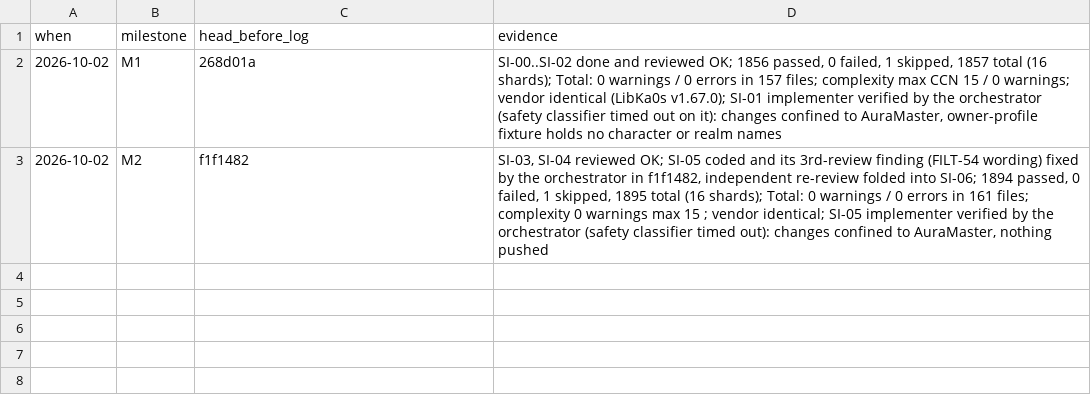
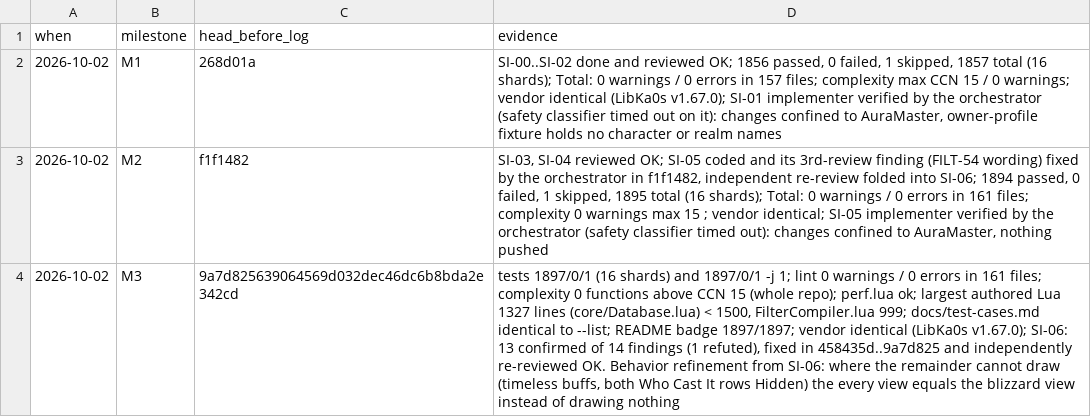
Before and after one commit to tusharsaxena/AuraMaster, a TSV file: docs/superpowers/plans/2026-10-02-filter-situations.checkpoints.tsv, drawn as a sheet; the diff names each change by its address in the sheet, - before the commit and + after, or states it on an @@ line.

```diff
--- a/docs/superpowers/plans/2026-10-02-filter-situations.checkpoints.tsv
+++ b/docs/superpowers/plans/2026-10-02-filter-situations.checkpoints.tsv
+row 4: 2026-10-02 | M3 | 9a7d825639064569d032dec46dc6b8bda2e342cd | tests 1897/0/1 (16 shards) and 1897/0/1 -j 1; lint 0 warnings / 0 errors in 161 files; complexity 0 functions above CCN 15 (whole repo); perf.lua ok; largest authored Lua 1327 lines (core/Database.lua) < 1500, FilterCompiler.lua 999; docs/test-cases.md identical to --list; README badge 1897/1897; vendor identical (LibKa0s v1.67.0); SI-06: 13 confirmed of 14 findings (1 refuted), fixed in 458435d..9a7d825 and independently re-reviewed OK. Behavior refinement from SI-06: where the remainder cannot draw (timeless buffs, both Who Cast It rows Hidden) the every view equals the blizzard view instead of drawing nothing
```
